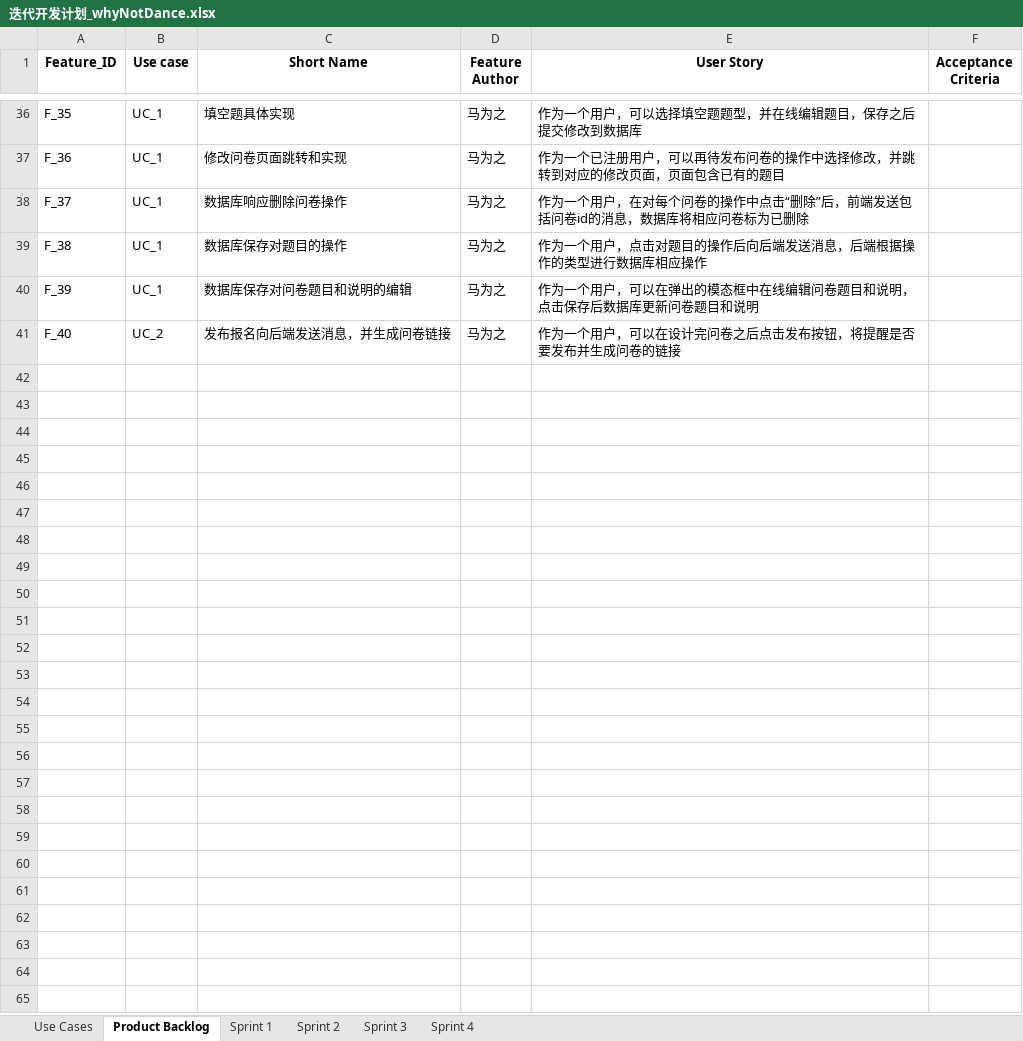
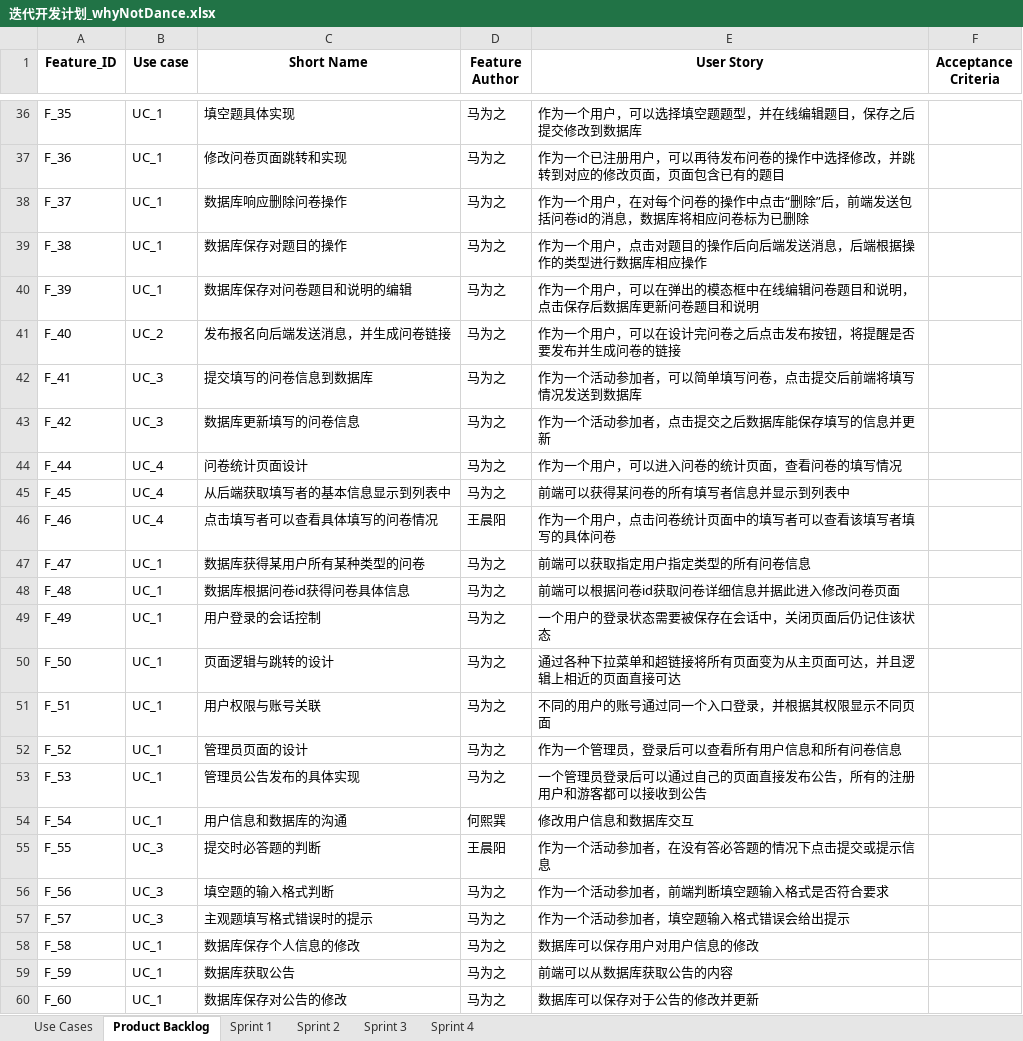
Before and after one commit to THUwangcy/Tsinghua-Statistical-Information-Platform, an Excel workbook: doc/迭代开发计划_whyNotDance.xlsx, sheet Product Backlog, drawn as a sheet; only a part is shown, gaps mark what is left out; values as stored, in another font and other column widths than the file's, no borders; the diff covers the shown part only; the diff names each change by its address in the sheet, - before the commit and + after, or states it on an @@ line.

```diff
--- a/doc/迭代开发计划_whyNotDance.xlsx (sheet Product Backlog)
+++ b/doc/迭代开发计划_whyNotDance.xlsx (sheet Product Backlog)
+row 42: F_41 | UC_3 | 提交填写的问卷信息到数据库 | 马为之 | 作为一个活动参加者，可以简单填写问卷，点击提交后前端将填写情况发送到数据库
+row 43: F_42 | UC_3 | 数据库更新填写的问卷信息 | 马为之 | 作为一个活动参加者，点击提交之后数据库能保存填写的信息并更新
+row 44: F_44 | UC_4 | 问卷统计页面设计 | 马为之 | 作为一个用户，可以进入问卷的统计页面，查看问卷的填写情况
+row 45: F_45 | UC_4 | 从后端获取填写者的基本信息显示到列表中 | 马为之 | 前端可以获得某问卷的所有填写者信息并显示到列表中
+row 46: F_46 | UC_4 | 点击填写者可以查看具体填写的问卷情况 | 王晨阳 | 作为一个用户，点击问卷统计页面中的填写者可以查看该填写者填写的具体问卷
+row 47: F_47 | UC_1 | 数据库获得某用户所有某种类型的问卷 | 马为之 | 前端可以获取指定用户指定类型的所有问卷信息
+row 48: F_48 | UC_1 | 数据库根据问卷id获得问卷具体信息 | 马为之 | 前端可以根据问卷id获取问卷详细信息并据此进入修改问卷页面
+row 49: F_49 | UC_1 | 用户登录的会话控制 | 马为之 | 一个用户的登录状态需要被保存在会话中，关闭页面后仍记住该状态
+row 50: F_50 | UC_1 | 页面逻辑与跳转的设计 | 马为之 | 通过各种下拉菜单和超链接将所有页面变为从主页面可达，并且逻辑上相近的页面直接可达
+row 51: F_51 | UC_1 | 用户权限与账号关联 | 马为之 | 不同的用户的账号通过同一个入口登录，并根据其权限显示不同页面
+row 52: F_52 | UC_1 | 管理员页面的设计 | 马为之 | 作为一个管理员，登录后可以查看所有用户信息和所有问卷信息
+row 53: F_53 | UC_1 | 管理员公告发布的具体实现 | 马为之 | 一个管理员登录后可以通过自己的页面直接发布公告，所有的注册用户和游客都可以接收到公告
+row 54: F_54 | UC_1 | 用户信息和数据库的沟通 | 何熙巽 | 修改用户信息和数据库交互
+row 55: F_55 | UC_3 | 提交时必答题的判断 | 王晨阳 | 作为一个活动参加者，在没有答必答题的情况下点击提交或提示信息
+row 56: F_56 | UC_3 | 填空题的输入格式判断 | 马为之 | 作为一个活动参加者，前端判断填空题输入格式是否符合要求
+row 57: F_57 | UC_3 | 主观题填写格式错误时的提示 | 马为之 | 作为一个活动参加者，填空题输入格式错误会给出提示
+row 58: F_58 | UC_1 | 数据库保存个人信息的修改 | 马为之 | 数据库可以保存用户对用户信息的修改
+row 59: F_59 | UC_1 | 数据库获取公告 | 马为之 | 前端可以从数据库获取公告的内容
+row 60: F_60 | UC_1 | 数据库保存对公告的修改 | 马为之 | 数据库可以保存对于公告的修改并更新
```
Also changed, not shown: 15 added rows elsewhere in this sheet, sheet Sprint 2, sheet Sprint 1, 18 other files.
